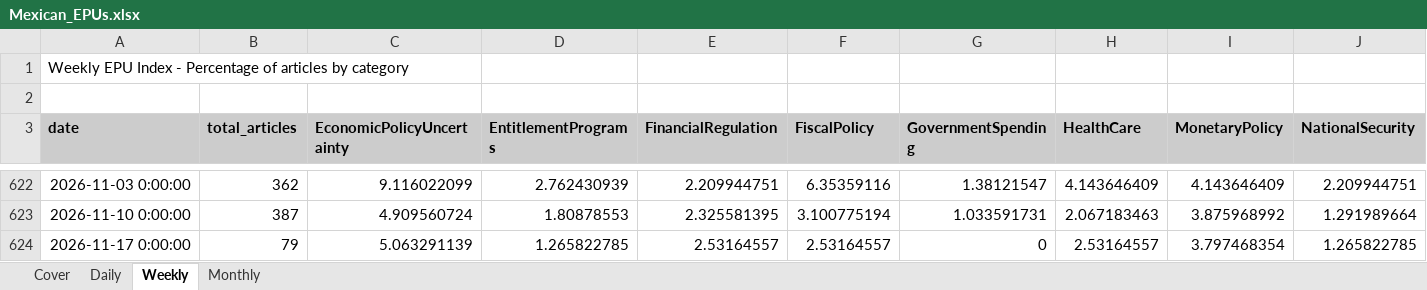
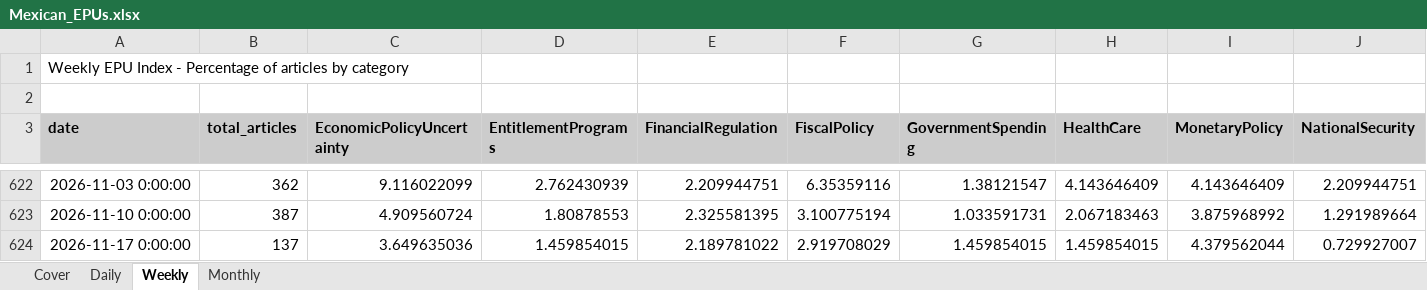
Before and after one commit to adentler1/MonitoringMexico, an Excel workbook: Mexican_EPUs.xlsx, sheet Weekly, drawn as a sheet; only a part is shown, gaps mark what is left out; values as stored, in another font and other column widths than the file's, no borders; the diff covers the shown part only; the diff names each change by its address in the sheet, - before the commit and + after, or states it on an @@ line.

```diff
--- a/Mexican_EPUs.xlsx (sheet Weekly)
+++ b/Mexican_EPUs.xlsx (sheet Weekly)
-B624 (total_articles): 79
+B624 (total_articles): 137
-C624 (EconomicPolicyUncertainty): 5.063291139
+C624 (EconomicPolicyUncertainty): 3.649635036
-D624 (EntitlementPrograms): 1.265822785
+D624 (EntitlementPrograms): 1.459854015
-E624 (FinancialRegulation): 2.53164557
+E624 (FinancialRegulation): 2.189781022
-F624 (FiscalPolicy): 2.53164557
+F624 (FiscalPolicy): 2.919708029
-G624 (GovernmentSpending): 0
+G624 (GovernmentSpending): 1.459854015
-H624 (HealthCare): 2.53164557
+H624 (HealthCare): 1.459854015
-I624 (MonetaryPolicy): 3.797468354
+I624 (MonetaryPolicy): 4.379562044
-J624 (NationalSecurity): 1.265822785
+J624 (NationalSecurity): 0.729927007
```
Also changed, not shown: 7 edited cells elsewhere in this sheet, sheet Daily, sheet Monthly, sheet Cover.
